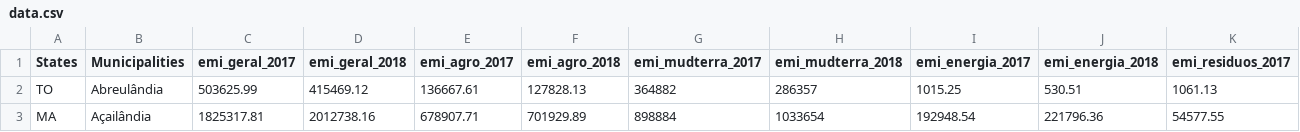
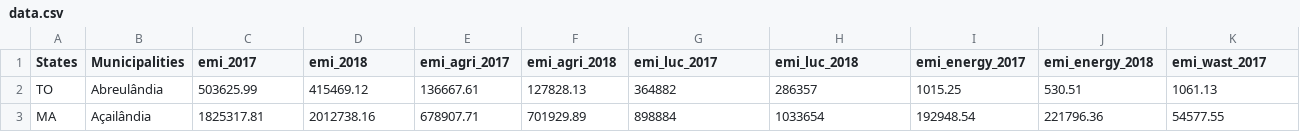
Before and after one commit to lucas-fpaiva/matopiba_emissions, a CSV file: data/data.csv, drawn as a sheet; only a part is shown; the diff covers the shown part only; the diff names each change by its address in the sheet, - before the commit and + after, or states it on an @@ line.

Commit message:
translate data.csv

```diff
--- a/data/data.csv
+++ b/data/data.csv
-C1: emi_geral_2017
+C1: emi_2017
-D1: emi_geral_2018
+D1: emi_2018
-E1: emi_agro_2017
+E1: emi_agri_2017
-F1: emi_agro_2018
+F1: emi_agri_2018
-G1: emi_mudterra_2017
+G1: emi_luc_2017
-H1: emi_mudterra_2018
+H1: emi_luc_2018
-I1: emi_energia_2017
+I1: emi_energy_2017
-J1: emi_energia_2018
+J1: emi_energy_2018
-K1: emi_residuos_2017
+K1: emi_wast_2017
```
Also changed, not shown: 1 edited cell elsewhere in this file.
